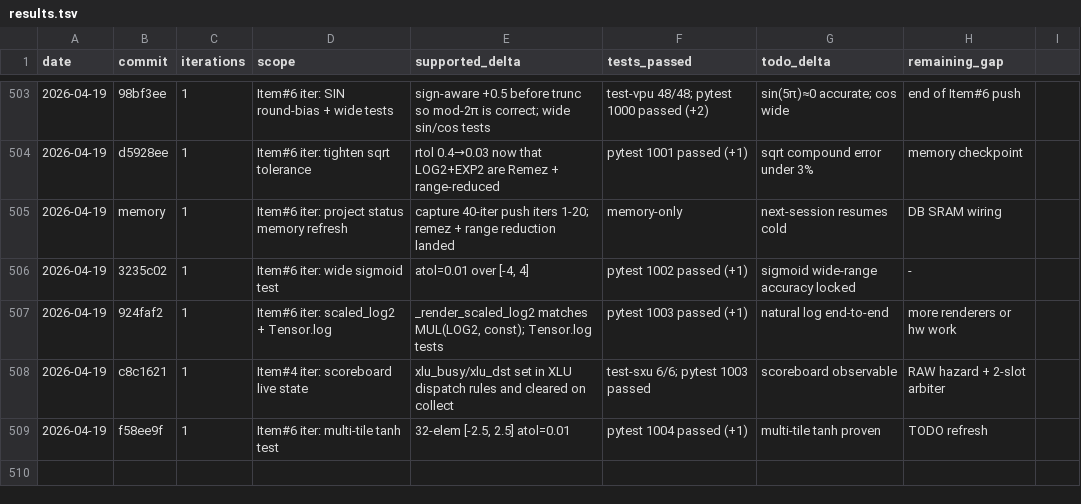
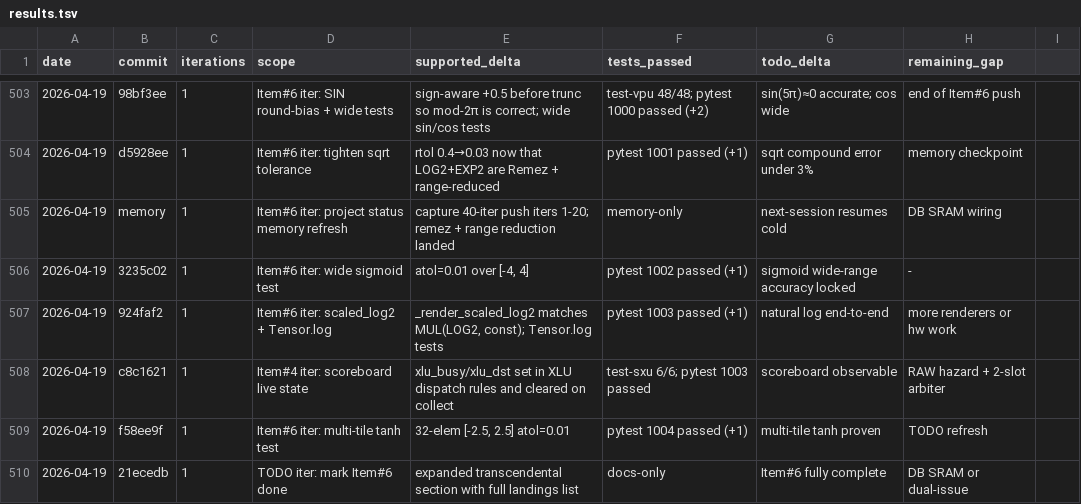
Before and after one commit to hanw/tinytpu, a TSV file: results.tsv, drawn as a sheet; only a part is shown, gaps mark what is left out; the diff names each change by its address in the sheet, - before the commit and + after, or states it on an @@ line.

Commit message:
results: TODO iter (Item#6 marked done)

```diff
--- a/results.tsv
+++ b/results.tsv
+row 510: 2026-04-19 | 21ecedb | 1 | TODO iter: mark Item#6 done | expanded transcendental section with full landings list | docs-only | Item#6 fully complete | DB SRAM or dual-issue
```
